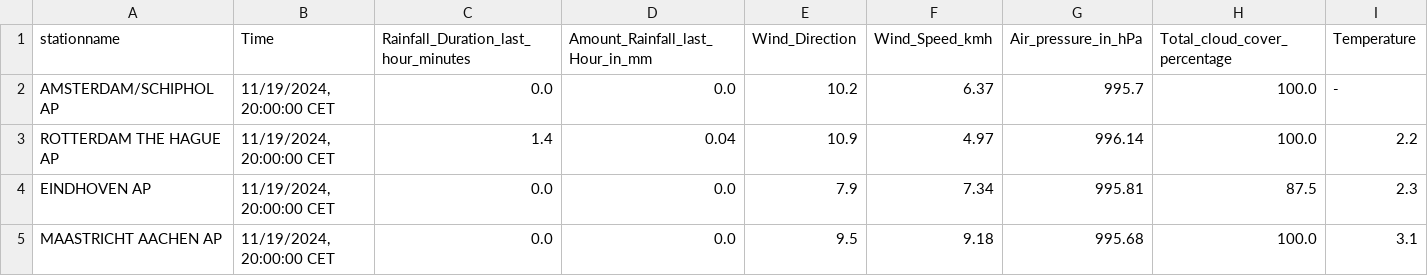
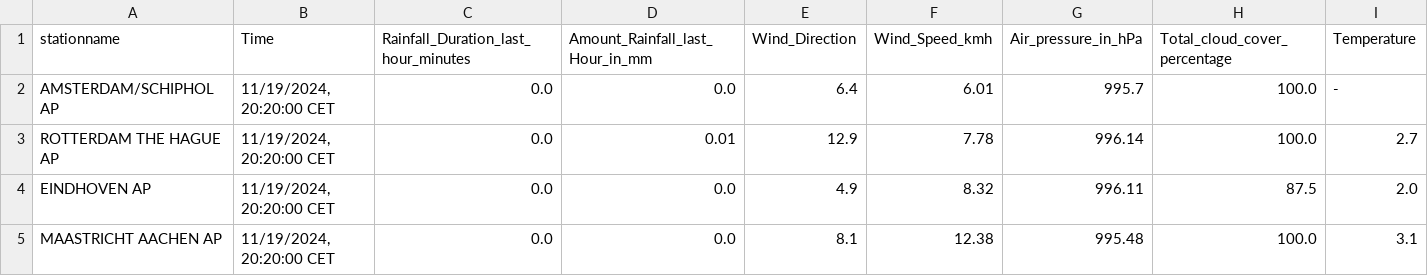
Before and after one commit to volkangumuskaya/rainfall_prediction_app, a CSV file: files/latest_measurements.csv, drawn as a sheet.

```diff
--- a/files/latest_measurements.csv
+++ b/files/latest_measurements.csv
@@ -1,5 +1,5 @@
 stationname,Time,Rainfall_Duration_last_hour_minutes,Amount_Rainfall_last_Hour_in_mm,Wind_Direction,Wind_Speed_kmh,Air_pressure_in_hPa,Total_cloud_cover_percentage,Temperature
-AMSTERDAM/SCHIPHOL AP,"11/19/2024, 20:00:00 CET",0.0,0.0,10.2,6.37,995.7,100.0,-
-ROTTERDAM THE HAGUE AP,"11/19/2024, 20:00:00 CET",1.4,0.04,10.9,4.97,996.14,100.0,2.2
-EINDHOVEN AP,"11/19/2024, 20:00:00 CET",0.0,0.0,7.9,7.34,995.81,87.5,2.3
-MAASTRICHT AACHEN AP,"11/19/2024, 20:00:00 CET",0.0,0.0,9.5,9.18,995.68,100.0,3.1
+AMSTERDAM/SCHIPHOL AP,"11/19/2024, 20:20:00 CET",0.0,0.0,6.4,6.01,995.7,100.0,-
+ROTTERDAM THE HAGUE AP,"11/19/2024, 20:20:00 CET",0.0,0.01,12.9,7.78,996.14,100.0,2.7
+EINDHOVEN AP,"11/19/2024, 20:20:00 CET",0.0,0.0,4.9,8.32,996.11,87.5,2.0
+MAASTRICHT AACHEN AP,"11/19/2024, 20:20:00 CET",0.0,0.0,8.1,12.38,995.48,100.0,3.1
```
